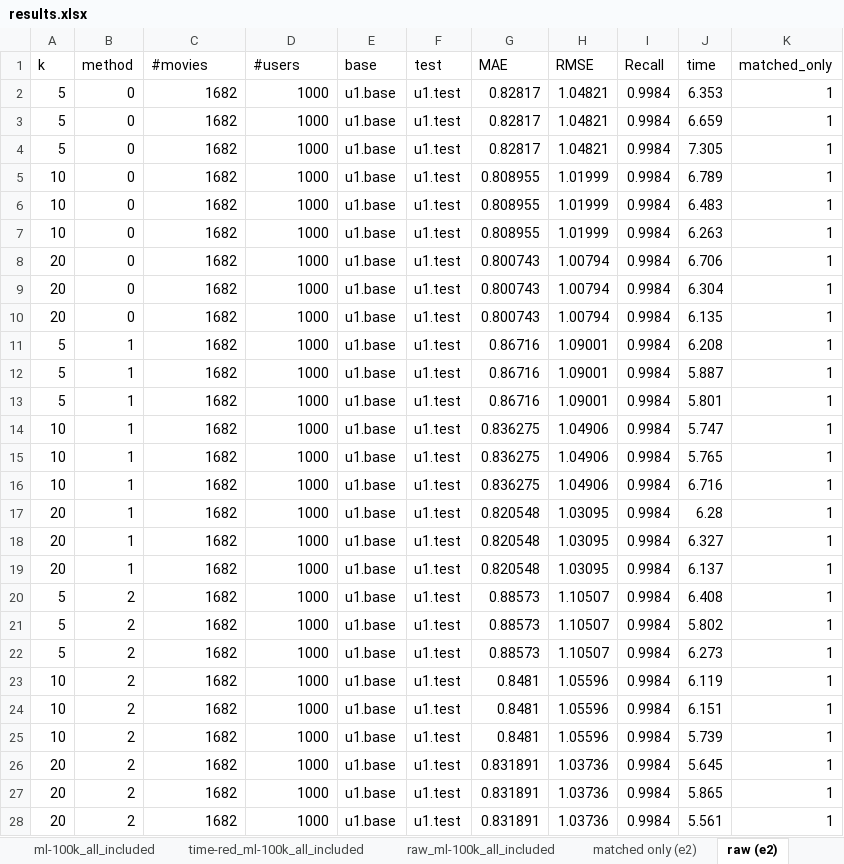
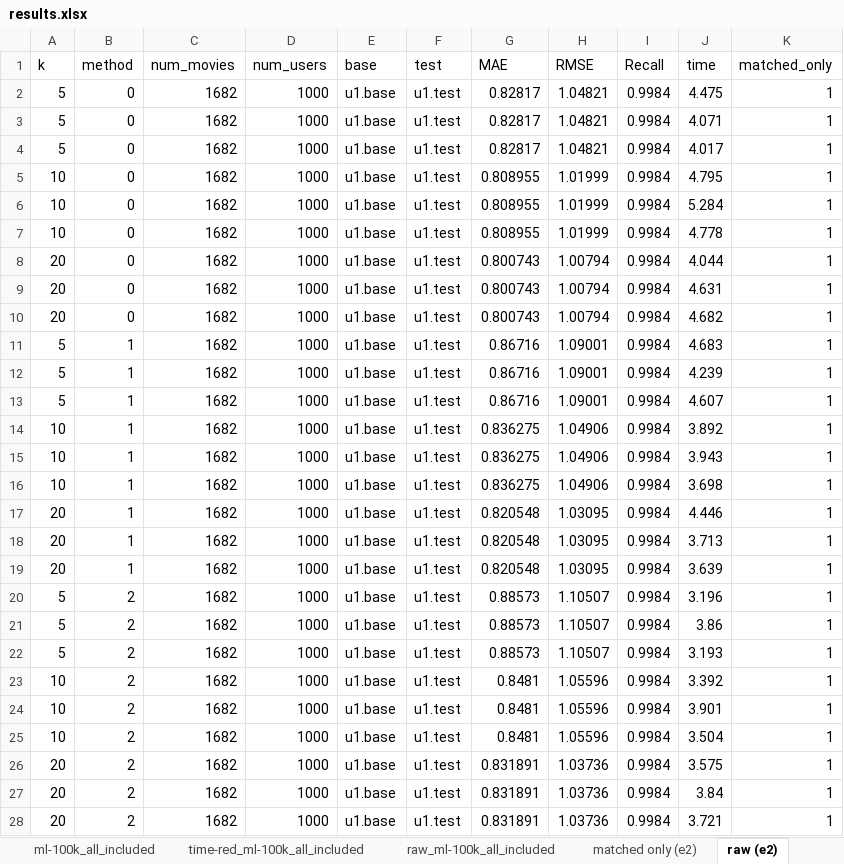
Before and after one commit to tylerwowen/movielens, an Excel workbook: results.xlsx, sheet raw (e2), drawn as a sheet; only a part is shown; values as stored, in another font and other column widths than the file's, no borders; the diff covers the shown part only; the diff names each change by its address in the sheet, - before the commit and + after, or states it on an @@ line.

```diff
--- a/results.xlsx (sheet raw (e2))
+++ b/results.xlsx (sheet raw (e2))
-C1: #movies
+C1: num_movies
-D1: #users
+D1: num_users
-J2 (time): 6.353
+J2 (time): 4.475
-J3 (time): 6.659
+J3 (time): 4.071
-J4 (time): 7.305
+J4 (time): 4.017
-J5 (time): 6.789
+J5 (time): 4.795
-J6 (time): 6.483
+J6 (time): 5.284
-J7 (time): 6.263
+J7 (time): 4.778
-J8 (time): 6.706
+J8 (time): 4.044
-J9 (time): 6.304
+J9 (time): 4.631
-J10 (time): 6.135
+J10 (time): 4.682
-J11 (time): 6.208
+J11 (time): 4.683
-J12 (time): 5.887
+J12 (time): 4.239
-J13 (time): 5.801
+J13 (time): 4.607
-J14 (time): 5.747
+J14 (time): 3.892
-J15 (time): 5.765
+J15 (time): 3.943
-J16 (time): 6.716
+J16 (time): 3.698
-J17 (time): 6.28
+J17 (time): 4.446
-J18 (time): 6.327
+J18 (time): 3.713
-J19 (time): 6.137
+J19 (time): 3.639
-J20 (time): 6.408
+J20 (time): 3.196
-J21 (time): 5.802
+J21 (time): 3.86
-J22 (time): 6.273
+J22 (time): 3.193
-J23 (time): 6.119
+J23 (time): 3.392
-J24 (time): 6.151
+J24 (time): 3.901
-J25 (time): 5.739
+J25 (time): 3.504
-J26 (time): 5.645
+J26 (time): 3.575
-J27 (time): 5.865
+J27 (time): 3.84
-J28 (time): 5.561
+J28 (time): 3.721
```
Also changed, not shown: 153 edited cells elsewhere in this sheet, sheet raw_ml-100k_all_included, 7 other files.
